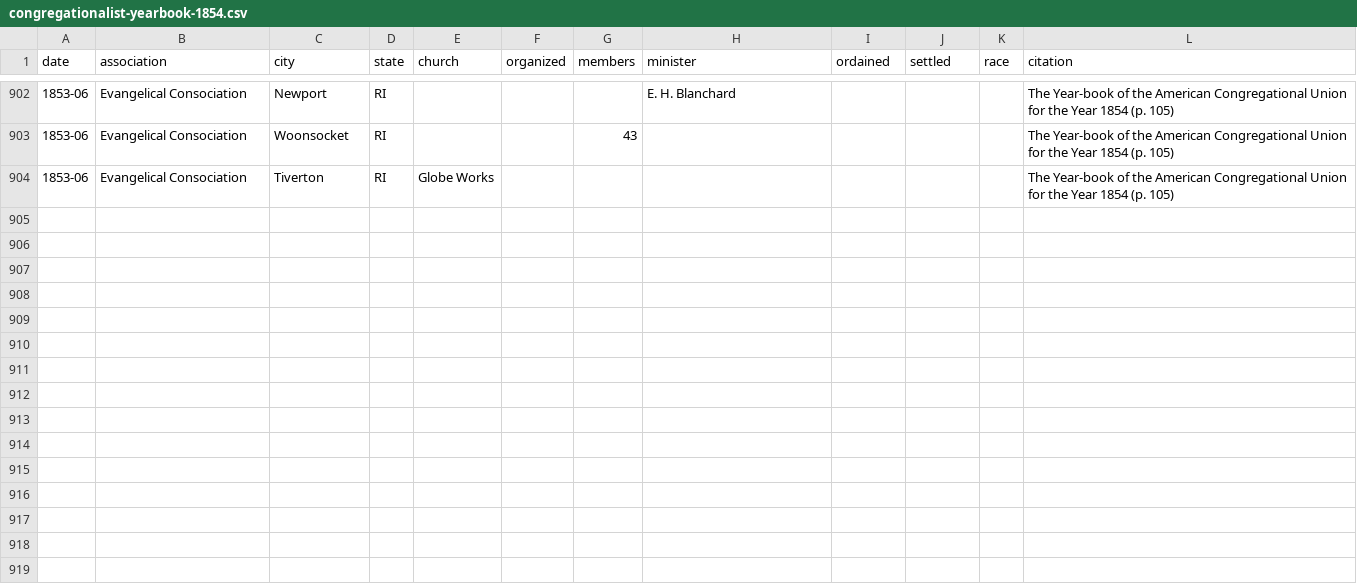
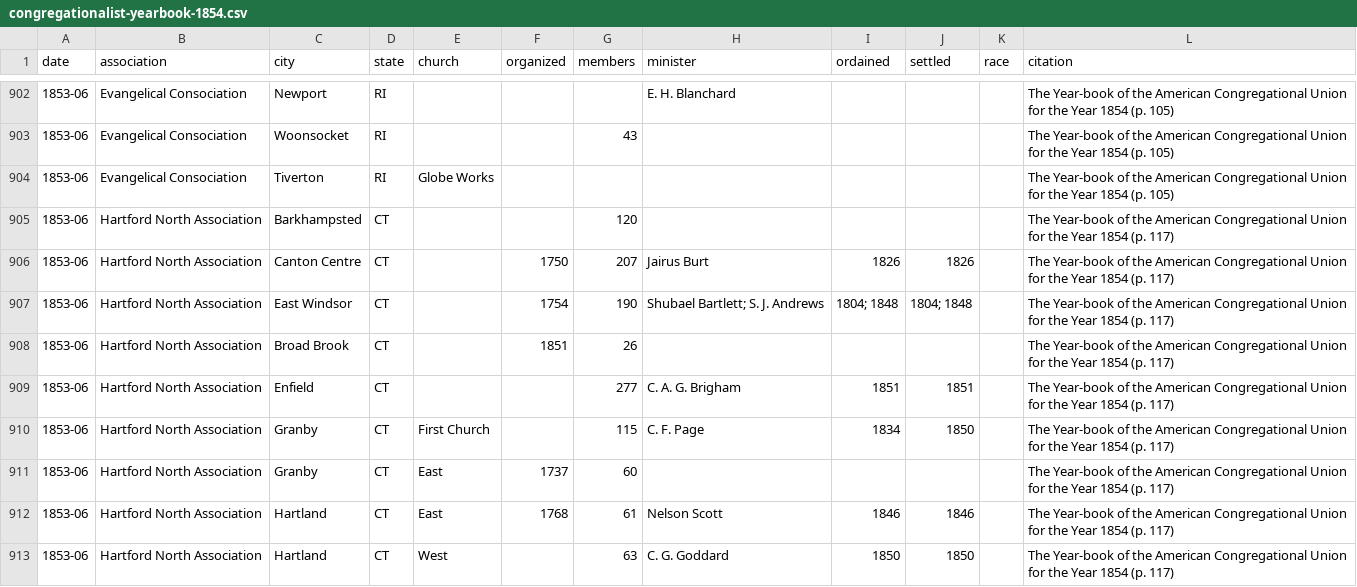
Before and after one commit to religious-ecologies/religious-statistics, a CSV file: data/congregationalist-yearbooks/congregationalist-yearbook-1854.csv, drawn as a sheet; only a part is shown, gaps mark what is left out; the diff covers the shown part only.

Commit message:
Hartford North Association 1854

```diff
--- a/data/congregationalist-yearbooks/congregationalist-yearbook-1854.csv
+++ b/data/congregationalist-yearbooks/congregationalist-yearbook-1854.csv
@@ -904 +904,10 @@ date,association,city,state,church,organized,members,minister,ordained,settled,r
 1853-06,Evangelical Consociation,Tiverton,RI,Globe Works,,,,,,,The Year-book of the American Congregational Union for the Year 1854 (p. 105)
+1853-06,Hartford North Association,Barkhampsted,CT,,,120,,,,,The Year-book of the American Congregational Union for the Year 1854 (p. 117)
+1853-06,Hartford North Association,Canton Centre,CT,,1750,207,Jairus Burt,1826,1826,,The Year-book of the American Congregational Union for the Year 1854 (p. 117)
+1853-06,Hartford North Association,East Windsor,CT,,1754,190,Shubael Bartlett; S. J. Andrews,1804; 1848,1804; 1848,,The Year-book of the American Congregational Union for the Year 1854 (p. 117)
+1853-06,Hartford North Association,Broad Brook,CT,,1851,26,,,,,The Year-book of the American Congregational Union for the Year 1854 (p. 117)
+1853-06,Hartford North Association,Enfield,CT,,,277,C. A. G. Brigham,1851,1851,,The Year-book of the American Congregational Union for the Year 1854 (p. 117)
+1853-06,Hartford North Association,Granby,CT,First Church,,115,C. F. Page,1834,1850,,The Year-book of the American Congregational Union for the Year 1854 (p. 117)
+1853-06,Hartford North Association,Granby,CT,East,1737,60,,,,,The Year-book of the American Congregational Union for the Year 1854 (p. 117)
+1853-06,Hartford North Association,Hartland,CT,East,1768,61,Nelson Scott,1846,1846,,The Year-book of the American Congregational Union for the Year 1854 (p. 117)
+1853-06,Hartford North Association,Hartland,CT,West,,63,C. G. Goddard,1850,1850,,The Year-book of the American Congregational Union for the Year 1854 (p. 117)
```
Also changed, not shown: 8 added rows elsewhere in this file.
